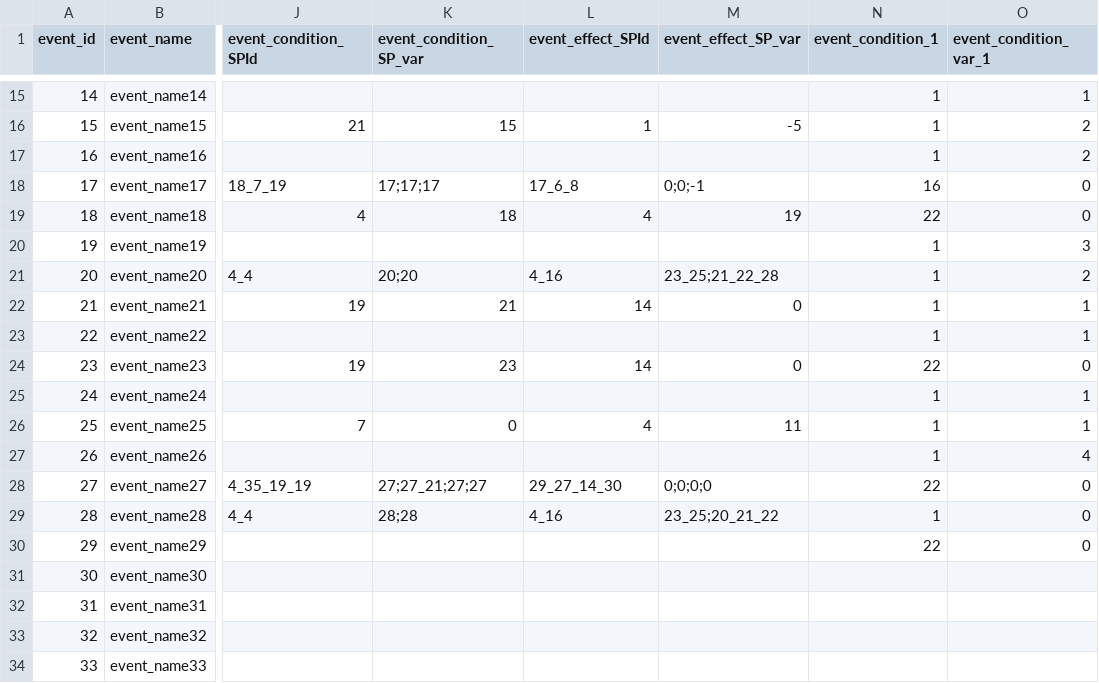
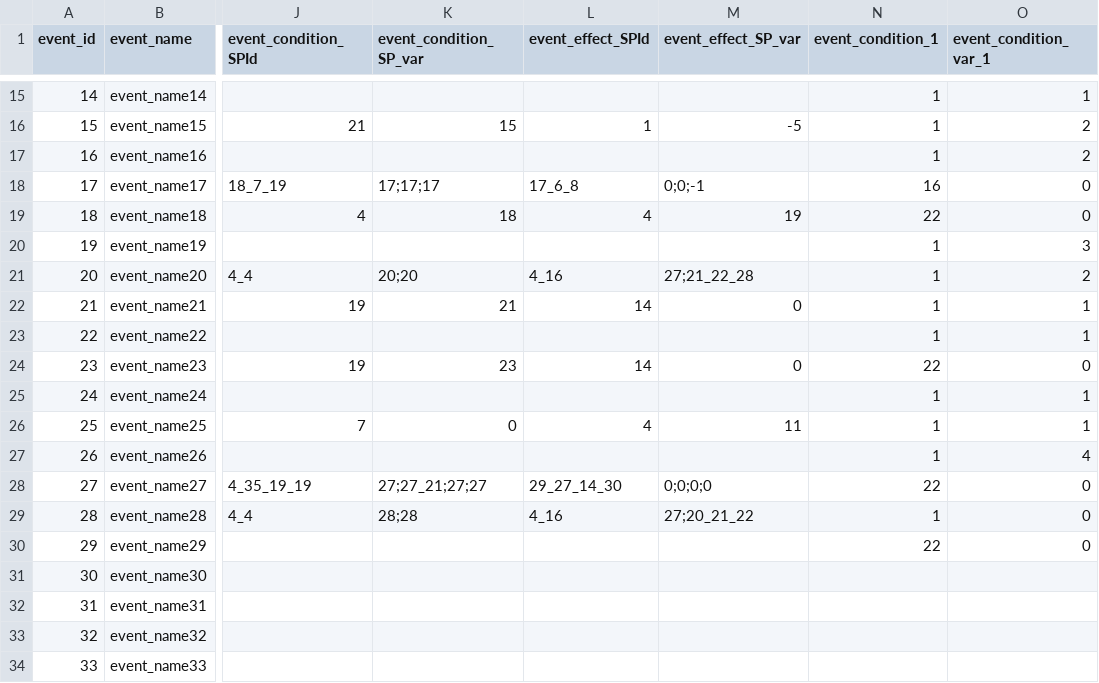
Before and after one commit to Fallshadow/R18HCard, a CSV file: Assets/Resources/Config/dict/dict_event.csv, drawn as a sheet; only a part is shown, gaps mark what is left out; the diff names each change by its address in the sheet, - before the commit and + after, or states it on an @@ line.

```diff
--- a/Assets/Resources/Config/dict/dict_event.csv
+++ b/Assets/Resources/Config/dict/dict_event.csv
-M21 (event_effect_SP_var): 23_25;21_22_28
+M21 (event_effect_SP_var): 27;21_22_28
-M29 (event_effect_SP_var): 23_25;20_21_22
+M29 (event_effect_SP_var): 27;20_21_22
```
Also changed, not shown: 28 other files.
